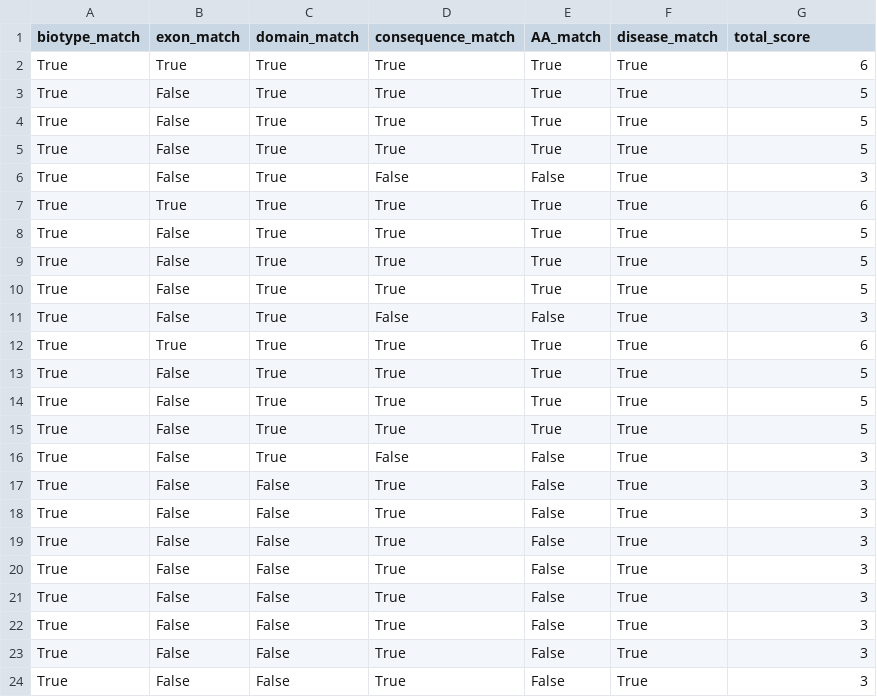
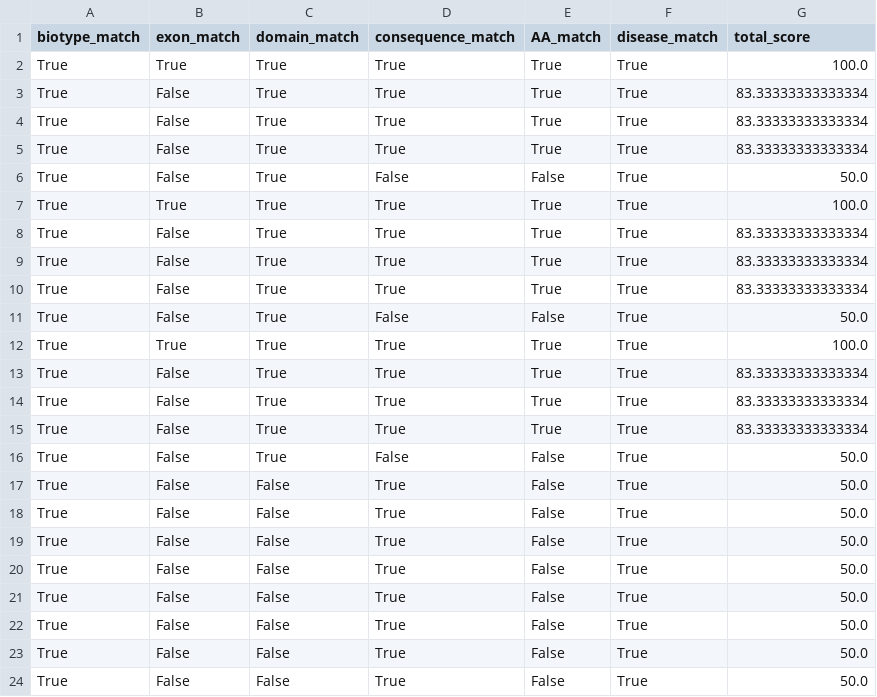
Before and after one commit to cjszem/MGI_Variant_Mapping, a CSV file: var_scores_df.csv, drawn as a sheet.

```diff
--- a/var_scores_df.csv
+++ b/var_scores_df.csv
@@ -1,24 +1,24 @@
 biotype_match,exon_match,domain_match,consequence_match,AA_match,disease_match,total_score
-True,True,True,True,True,True,6
-True,False,True,True,True,True,5
-True,False,True,True,True,True,5
-True,False,True,True,True,True,5
-True,False,True,False,False,True,3
-True,True,True,True,True,True,6
-True,False,True,True,True,True,5
-True,False,True,True,True,True,5
-True,False,True,True,True,True,5
-True,False,True,False,False,True,3
-True,True,True,True,True,True,6
-True,False,True,True,True,True,5
-True,False,True,True,True,True,5
-True,False,True,True,True,True,5
-True,False,True,False,False,True,3
-True,False,False,True,False,True,3
-True,False,False,True,False,True,3
-True,False,False,True,False,True,3
-True,False,False,True,False,True,3
-True,False,False,True,False,True,3
-True,False,False,True,False,True,3
-True,False,False,True,False,True,3
-True,False,False,True,False,True,3
+True,True,True,True,True,True,100.0
+True,False,True,True,True,True,83.33333333333334
+True,False,True,True,True,True,83.33333333333334
+True,False,True,True,True,True,83.33333333333334
+True,False,True,False,False,True,50.0
+True,True,True,True,True,True,100.0
+True,False,True,True,True,True,83.33333333333334
+True,False,True,True,True,True,83.33333333333334
+True,False,True,True,True,True,83.33333333333334
+True,False,True,False,False,True,50.0
+True,True,True,True,True,True,100.0
+True,False,True,True,True,True,83.33333333333334
+True,False,True,True,True,True,83.33333333333334
+True,False,True,True,True,True,83.33333333333334
+True,False,True,False,False,True,50.0
+True,False,False,True,False,True,50.0
+True,False,False,True,False,True,50.0
+True,False,False,True,False,True,50.0
+True,False,False,True,False,True,50.0
+True,False,False,True,False,True,50.0
+True,False,False,True,False,True,50.0
+True,False,False,True,False,True,50.0
+True,False,False,True,False,True,50.0
```
Also changed, not shown: 2 other files.
